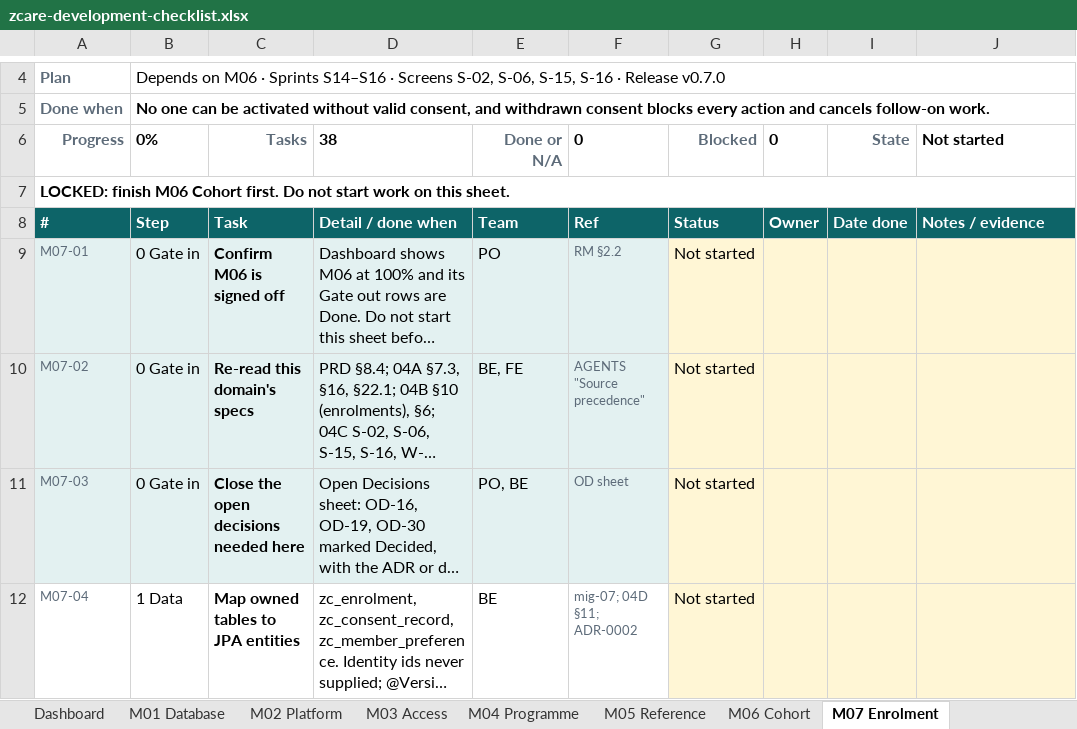
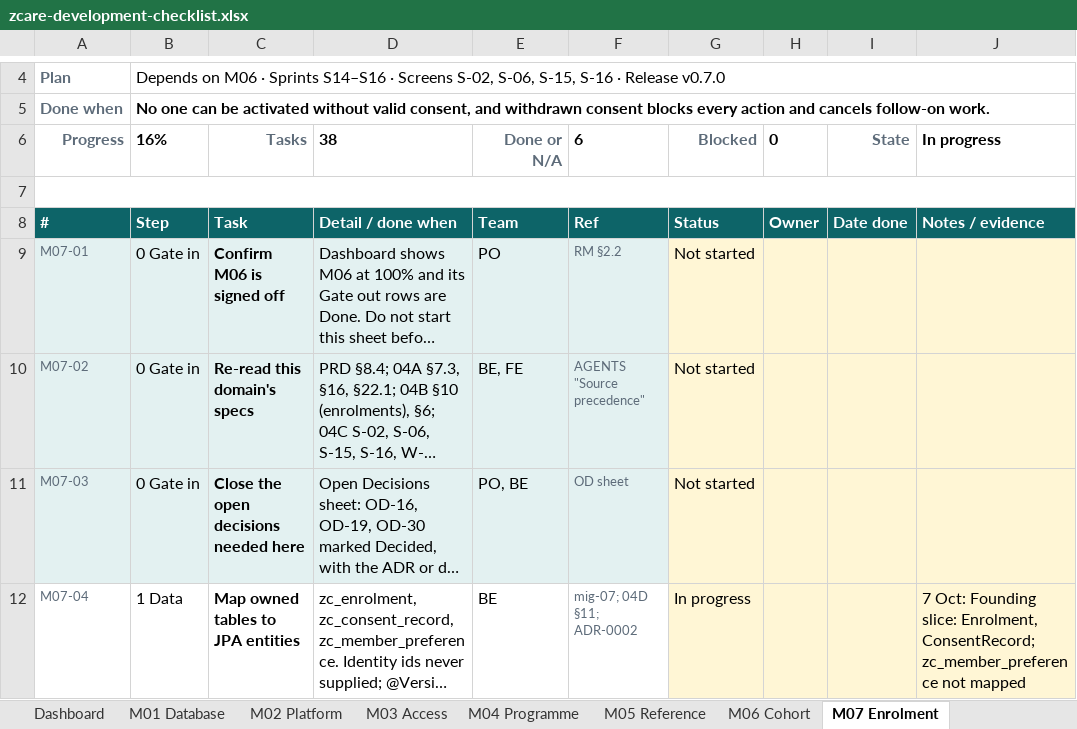
Before and after one commit to leekiptanui/zc, an Excel workbook: docs/zcare-development-checklist.xlsx, sheet M07 Enrolment, drawn as a sheet; only a part is shown, gaps mark what is left out; long unchanged cells end in …; values as stored, in another font and other column widths than the file's, no borders; conditional formats not drawn; the diff covers the shown part only; the diff names each change by its address in the sheet, - before the commit and + after, or states it on an @@ line.

```diff
--- a/docs/zcare-development-checklist.xlsx (sheet M07 Enrolment)
+++ b/docs/zcare-development-checklist.xlsx (sheet M07 Enrolment)
-B6: 0%
+B6: 16%
-F6: 0
+F6: 6
-J6: Not started
+J6: In progress
-A7: LOCKED: finish M06 Cohort first. Do not start work on this sheet.
+A7: (empty)
-G12: Not started
+G12: In progress
-J12: (empty)
+J12: 7 Oct: Founding slice: Enrolment, ConsentRecord; zc_member_preference not mapped
```
Also changed, not shown: 30 edited cells elsewhere in this sheet, sheet M02 Platform, sheet Dashboard, sheet M04 Programme, sheet M14 Care Gaps, sheet M13 Observation, sheet M09 Care Plan, 15 more sheets, 11 other files.
